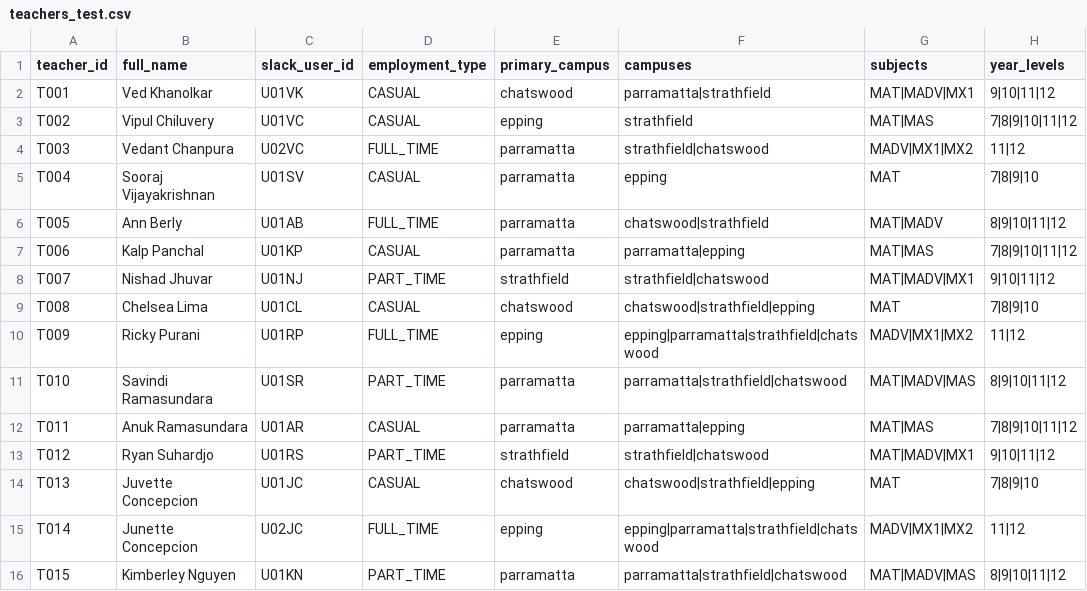
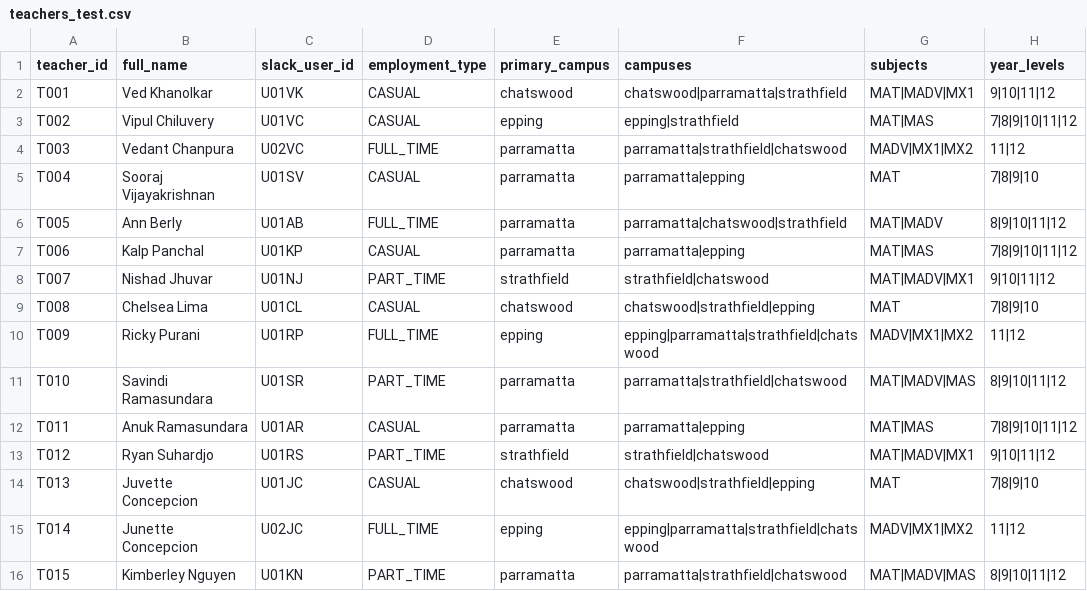
Before and after one commit to Ved-K/the_matrix, a CSV file: assets/teachers_test.csv, drawn as a sheet; only a part is shown; the diff names each change by its address in the sheet, - before the commit and + after, or states it on an @@ line.

Commit message:
added csv validation script and defined teachers/classes objects

```diff
--- a/assets/teachers_test.csv
+++ b/assets/teachers_test.csv
-F2 (campuses): parramatta|strathfield
+F2 (campuses): chatswood|parramatta|strathfield
-F3 (campuses): strathfield
+F3 (campuses): epping|strathfield
-F4 (campuses): strathfield|chatswood
+F4 (campuses): parramatta|strathfield|chatswood
-F5 (campuses): epping
+F5 (campuses): parramatta|epping
-F6 (campuses): chatswood|strathfield
+F6 (campuses): parramatta|chatswood|strathfield
```
Also changed, not shown: 1 other file.
